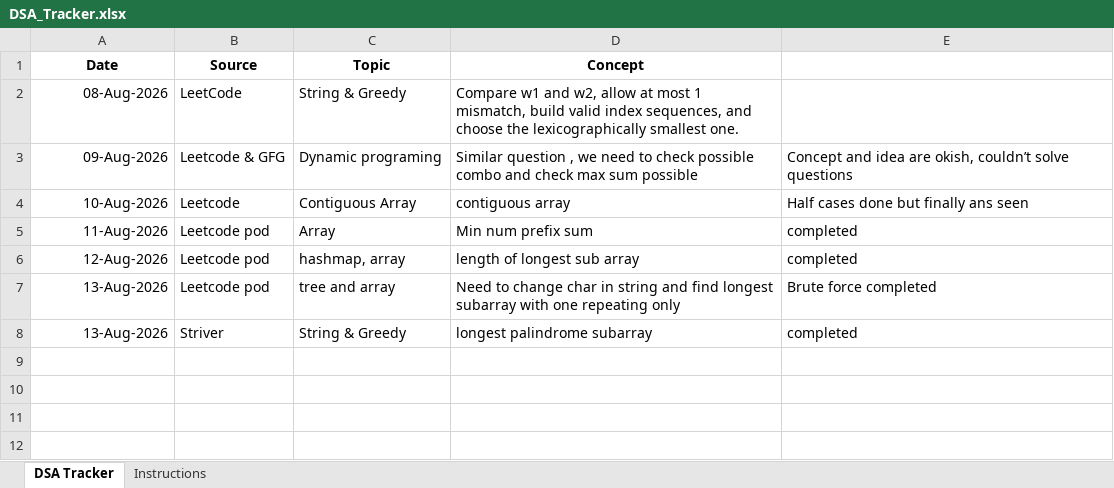
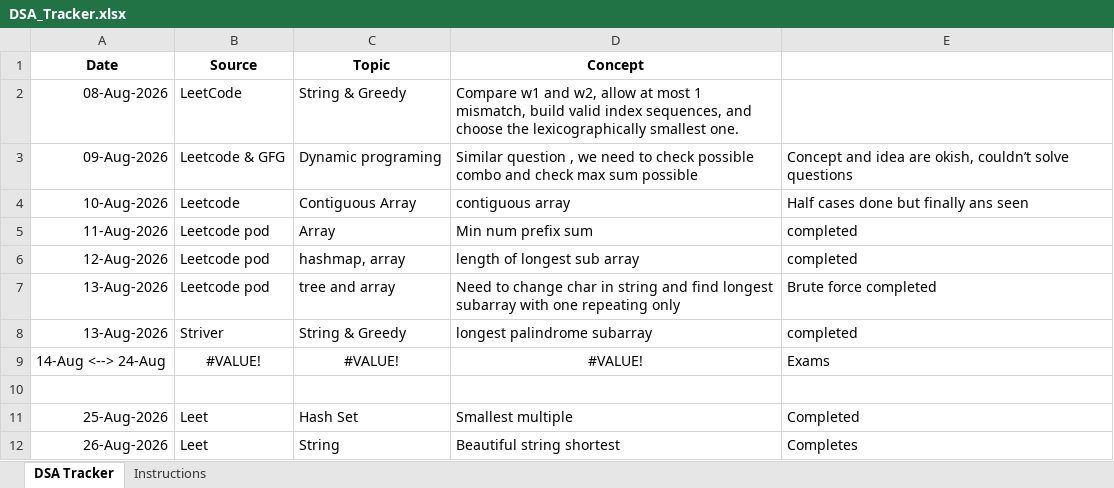
Before and after one commit to jayanthid557/Leet-codes-DSA-Journey, an Excel workbook: DSA_Tracker.xlsx, sheet DSA Tracker, drawn as a sheet; values as stored, in another font and other column widths than the file's, no borders; the diff names each change by its address in the sheet, - before the commit and + after, or states it on an @@ line.

Commit message:
Tracker update

```diff
--- a/DSA_Tracker.xlsx (sheet DSA Tracker)
+++ b/DSA_Tracker.xlsx (sheet DSA Tracker)
+row 9: 14-Aug <--> 24-Aug | #VALUE! | #VALUE! | #VALUE! | Exams
+row 10: (empty)
+row 11: 25-Aug-2026 | Leet | Hash Set | Smallest multiple | Completed
+row 12: 26-Aug-2026 | Leet | String | Beautiful string shortest | Completes
```
